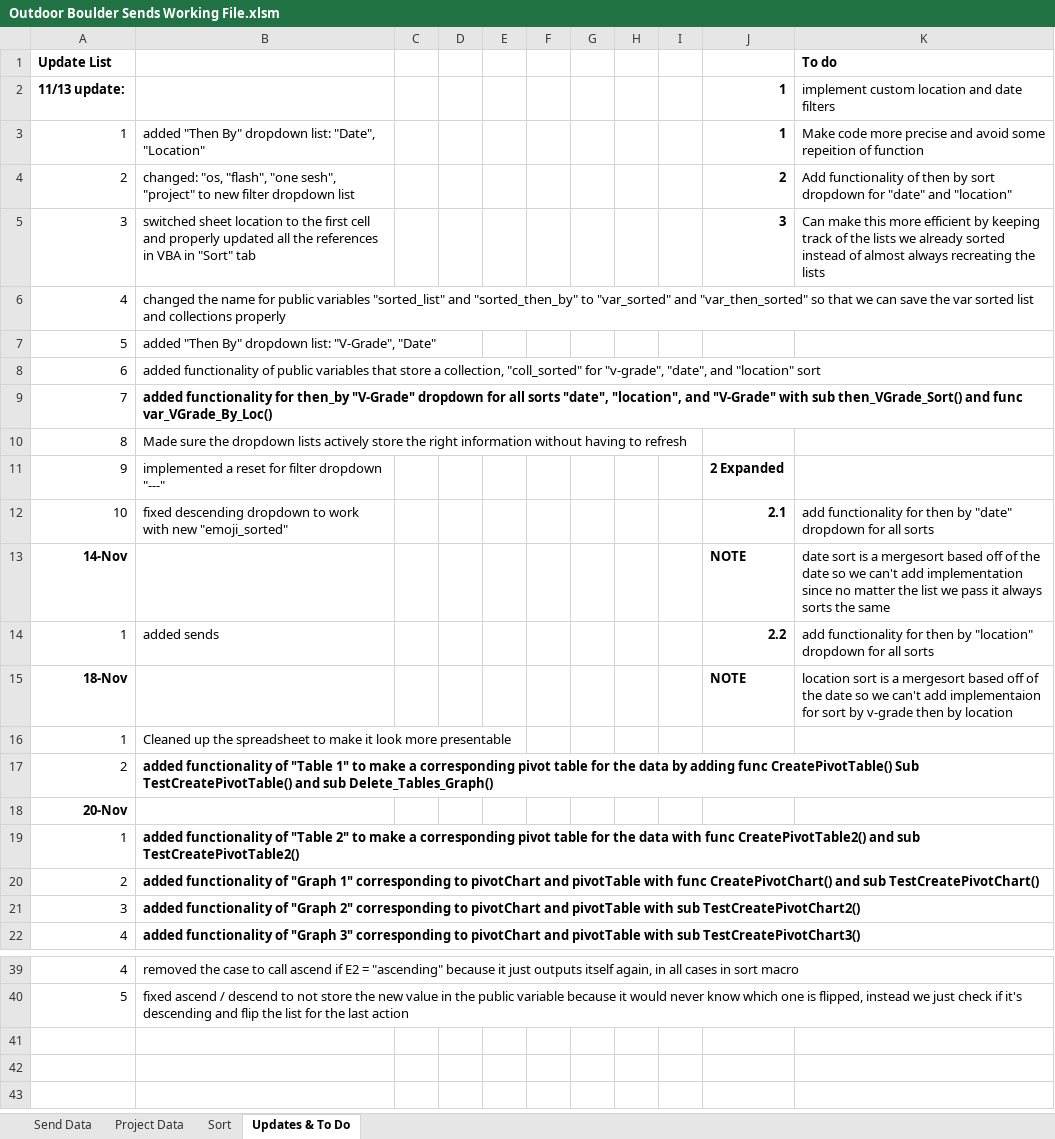
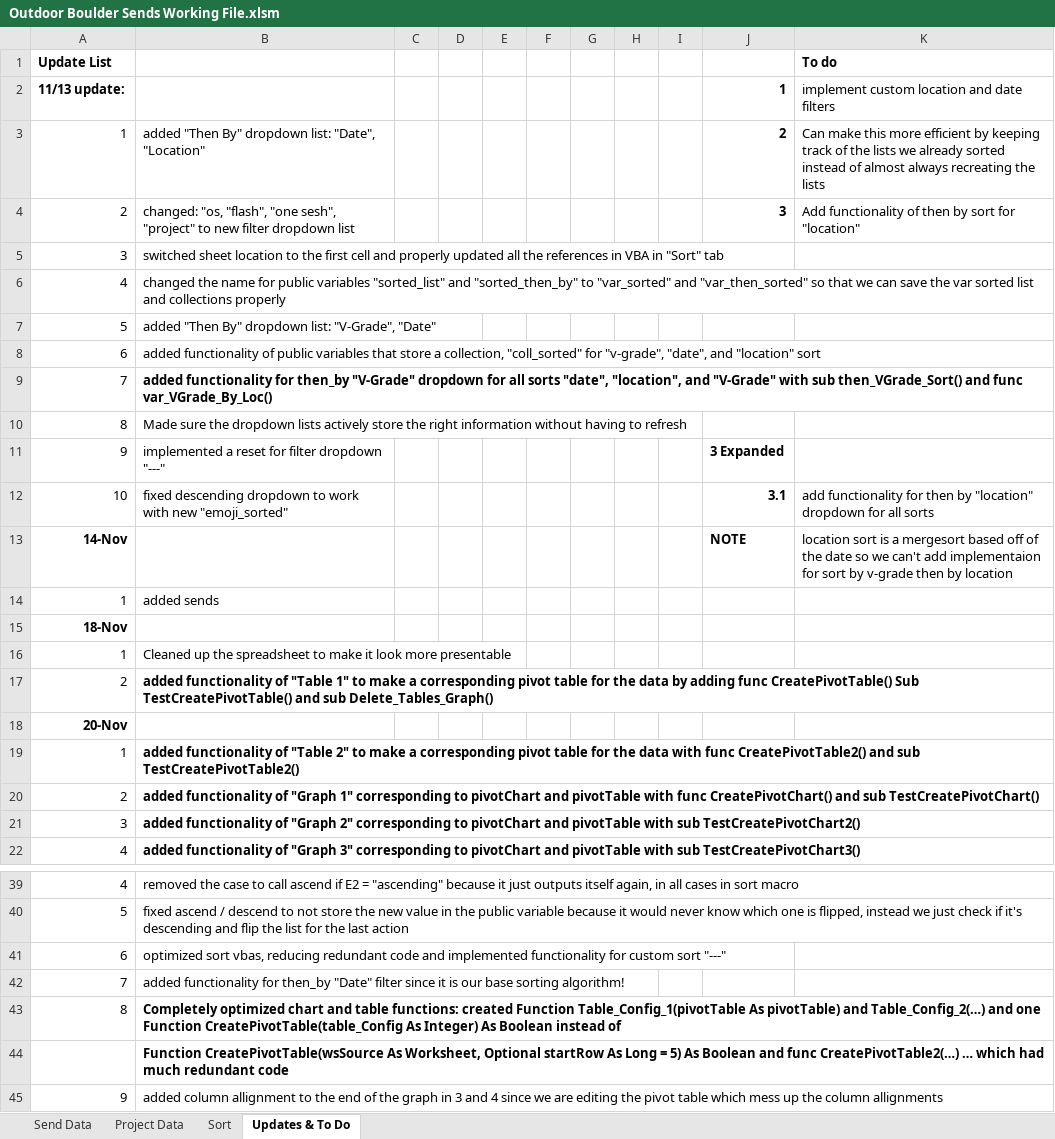
Before and after one commit to joeyn256/Projects, an Excel workbook: Outdoor Boulder Sends Working File.xlsm, sheet Updates & To Do, drawn as a sheet; only a part is shown, gaps mark what is left out; values as stored, in another font and other column widths than the file's, no borders; removed rows and columns are numbered as before the commit, all else as after; the diff names each change by its address in the sheet, - before the commit and + after, or states it on an @@ line.

Commit message:
optimization to pivot chart and table code moved to Module 3 instead of 4

```diff
--- a/Outdoor Boulder Sends Working File.xlsm (sheet Updates & To Do)
+++ b/Outdoor Boulder Sends Working File.xlsm (sheet Updates & To Do)
-J3: 1
+J3: 2
-K3 (To do): Make code more precise and avoid some repeition of function
+K3 (To do): Can make this more efficient by keeping track of the lists we already sorted instead of almost always recreating the lists
-J4: 2
+J4: 3
-K4 (To do): …by sort dropdown for "date" and "location"
+K4 (To do): …by sort for "location"
-J5: 3
+J5: (empty)
-K5 (To do): Can make this more efficient by keeping track of the lists we already sorted instead of almost always recreating the lists
+K5 (To do): (empty)
-J11: 2 Expanded
+J11: 3 Expanded
-J12: 2.1
+J12: 3.1
-K12 (To do): …then by "date" dropdown for…
+K12 (To do): …then by "location" dropdown for…
-K13 (To do): date sort is a mergesort based off of the date so we can't add implementation since no matter the list we pass it always sorts the same
+K13 (To do): location sort is a mergesort based off of the date so we can't add implementaion for sort by v-grade then by location
-J14: 2.2
+J14: (empty)
-K14 (To do): add functionality for then by "location" dropdown for all sorts
+K14 (To do): (empty)
-row 15: 18-Nov |  |  |  |  |  |  |  |  | NOTE | location sort is a mergesort based off of the date so we can't add implementaion for sort by v-grade then by location
+row 15: 18-Nov
+row 41: 6 | optimized sort vbas, reducing redundant code and implemented functionality for custom sort "---"
+row 42: 7 | added functionality for then_by "Date" filter since it is our base sorting algorithm!
+row 43: 8 | Completely optimized chart and table functions: created Function Table_Config_1(pivotTable As pivotTable) and Table_Config_2(…) and one Function CreatePivotTable(table_Config As Integer) As Boolean instead of
+row 44:  | Function CreatePivotTable(wsSource As Worksheet, Optional startRow As Long = 5) As Boolean and func CreatePivotTable2(…) … which had much redundant code
+row 45: 9 | added column allignment to the end of the graph in 3 and 4 since we are editing the pivot table which mess up the column allignments
```
Also changed, not shown: sheet Sort, charts or pictures, 1 other file.
